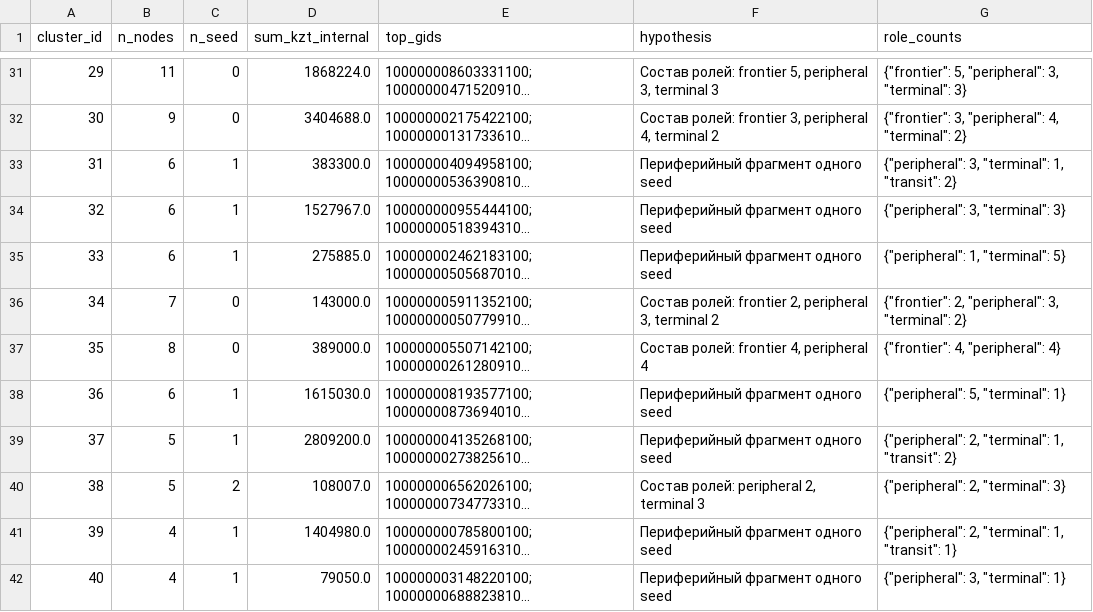
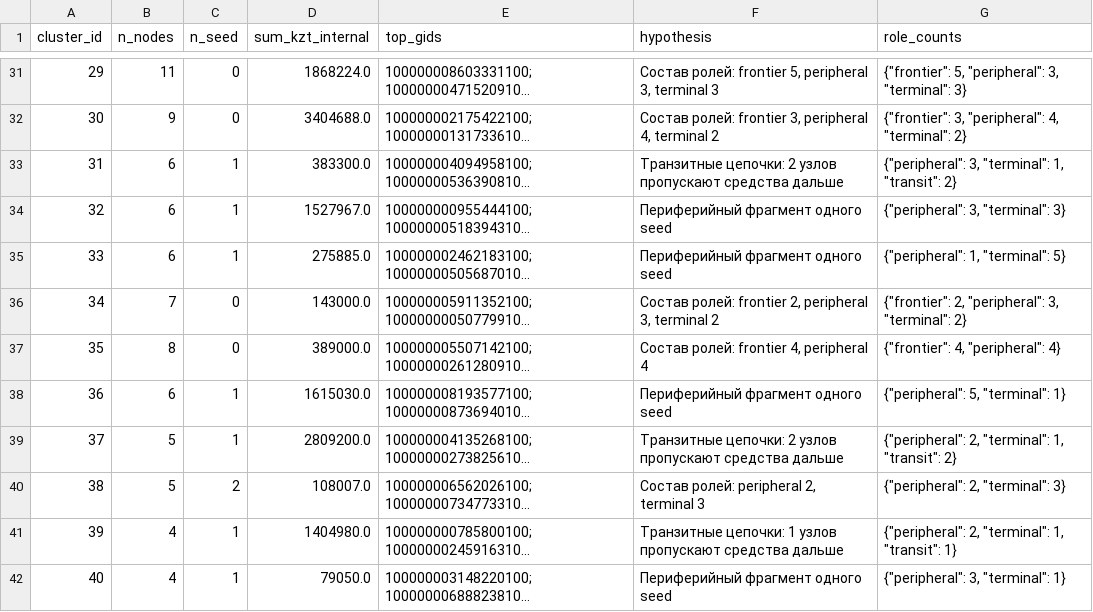
Before and after one commit to BAITC-Hacks/hack-5844ba02-dna, a CSV file: review/out1/clusters.csv, drawn as a sheet; only a part is shown, gaps mark what is left out; long unchanged cells end in …; the diff names each change by its address in the sheet, - before the commit and + after, or states it on an @@ line.

```diff
--- a/review/out1/clusters.csv
+++ b/review/out1/clusters.csv
-F33 (hypothesis): Периферийный фрагмент одного seed
+F33 (hypothesis): Транзитные цепочки: 2 узлов пропускают средства дальше
-F39 (hypothesis): Периферийный фрагмент одного seed
+F39 (hypothesis): Транзитные цепочки: 2 узлов пропускают средства дальше
-F41 (hypothesis): Периферийный фрагмент одного seed
+F41 (hypothesis): Транзитные цепочки: 1 узлов пропускают средства дальше
```
Also changed, not shown: 19 other files.
